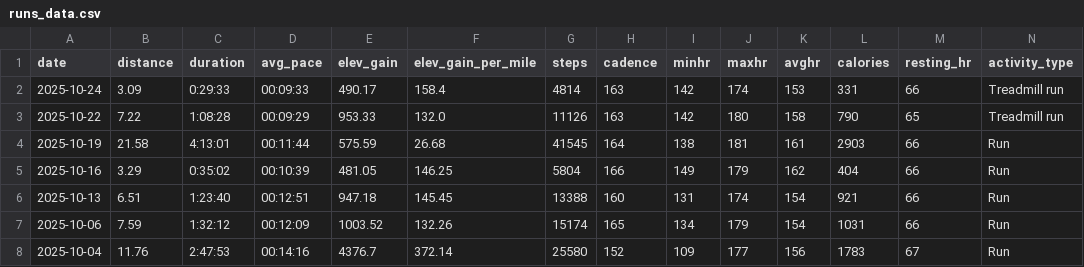
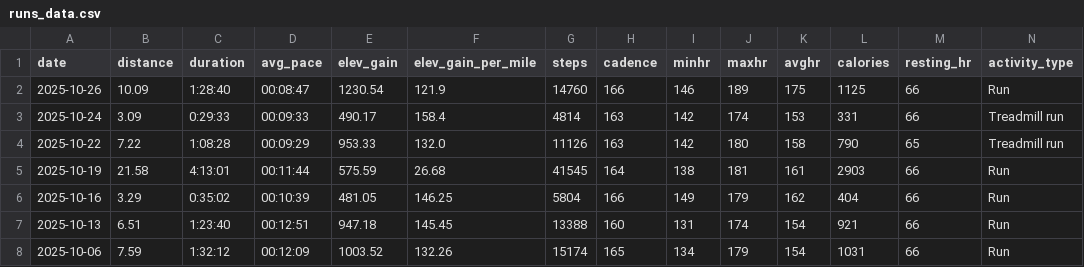
Before and after one commit to BBrav0/FitbitDataReader, a CSV file: runs_data.csv, drawn as a sheet; only a part is shown; the shorter side is filled out with more unchanged rows; the diff names each change by its address in the sheet, - before the commit and + after, or states it on an @@ line.

```diff
--- a/runs_data.csv
+++ b/runs_data.csv
+row 2: 2025-10-26 | 10.09 | 1:28:40 | 00:08:47 | 1230.54 | 121.9 | 14760 | 166 | 146 | 189 | 175 | 1125 | 66 | Run
```
Also changed, not shown: 1 other file.
